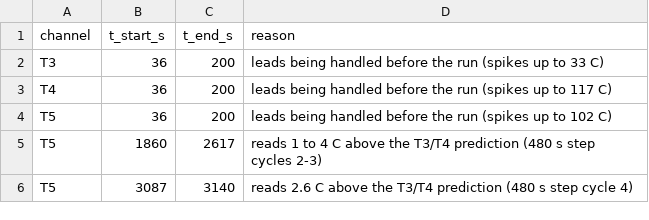
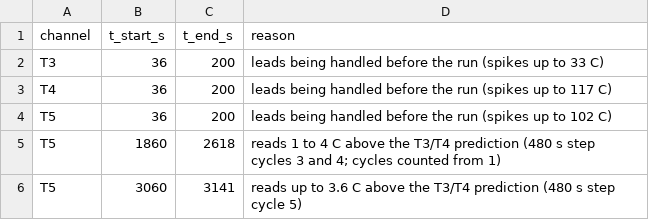
Before and after one commit to kapilnaidu1/phys39-naidu-cohen, a CSV file: data/module_08_sammy/sammy_angstrom_live_20261110_164057_mask.csv, drawn as a sheet.

Commit message:
Widen T5 mask windows for the Sammy S20 run and count cycles from 1

```diff
--- a/data/module_08_sammy/sammy_angstrom_live_20261110_164057_mask.csv
+++ b/data/module_08_sammy/sammy_angstrom_live_20261110_164057_mask.csv
@@ -4,3 +4,3 @@ T4,36,200,leads being handled before the run (spikes up to 117 C)
 T5,36,200,leads being handled before the run (spikes up to 102 C)
-T5,1860,2617,reads 1 to 4 C above the T3/T4 prediction (480 s step cycles 2-3)
-T5,3087,3140,reads 2.6 C above the T3/T4 prediction (480 s step cycle 4)
+T5,1860,2618,reads 1 to 4 C above the T3/T4 prediction (480 s step cycles 3 and 4; cycles counted from 1)
+T5,3060,3141,reads up to 3.6 C above the T3/T4 prediction (480 s step cycle 5)
```
